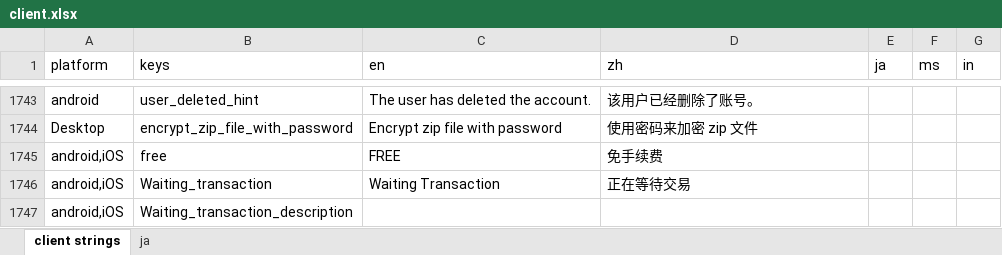
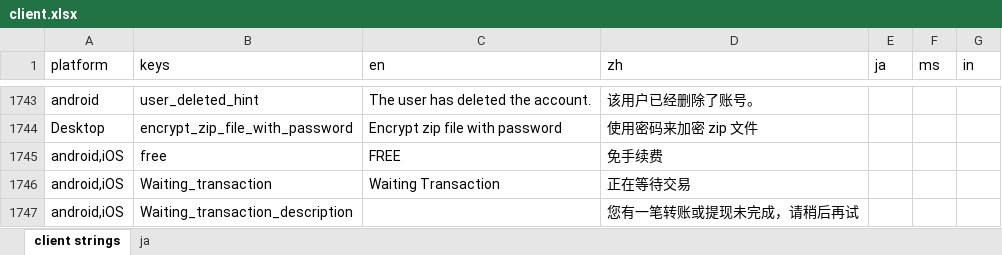
Before and after one commit to xingstarx/sync-google-sheet, an Excel workbook: client.xlsx, sheet client strings, drawn as a sheet; only a part is shown, gaps mark what is left out; values as stored, in another font and other column widths than the file's, no borders; charts and pictures and conditional formats not drawn; the diff names each change by its address in the sheet, - before the commit and + after, or states it on an @@ line.

Commit message:
update client.xlsx

```diff
--- a/client.xlsx (sheet client strings)
+++ b/client.xlsx (sheet client strings)
-D1747 (zh): (empty)
+D1747 (zh): 您有一笔转账或提现未完成，请稍后再试
```
